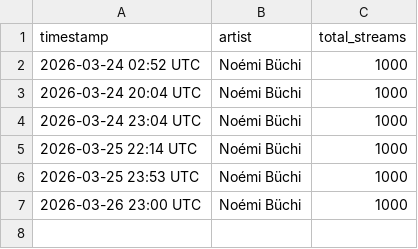
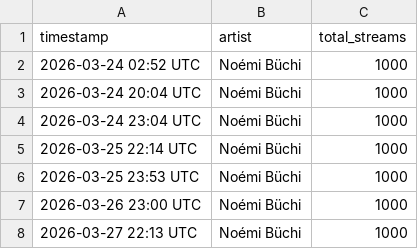
Before and after one commit to 2222scouter/2222scouter-monthly-listener-tracker, a CSV file: spotify_streams_history.csv, drawn as a sheet; the diff names each change by its address in the sheet, - before the commit and + after, or states it on an @@ line.

```diff
--- a/spotify_streams_history.csv
+++ b/spotify_streams_history.csv
+row 8: 2026-03-27 22:13 UTC | Noémi Büchi | 1000
```
Also changed, not shown: spotify_listeners_history.csv.
